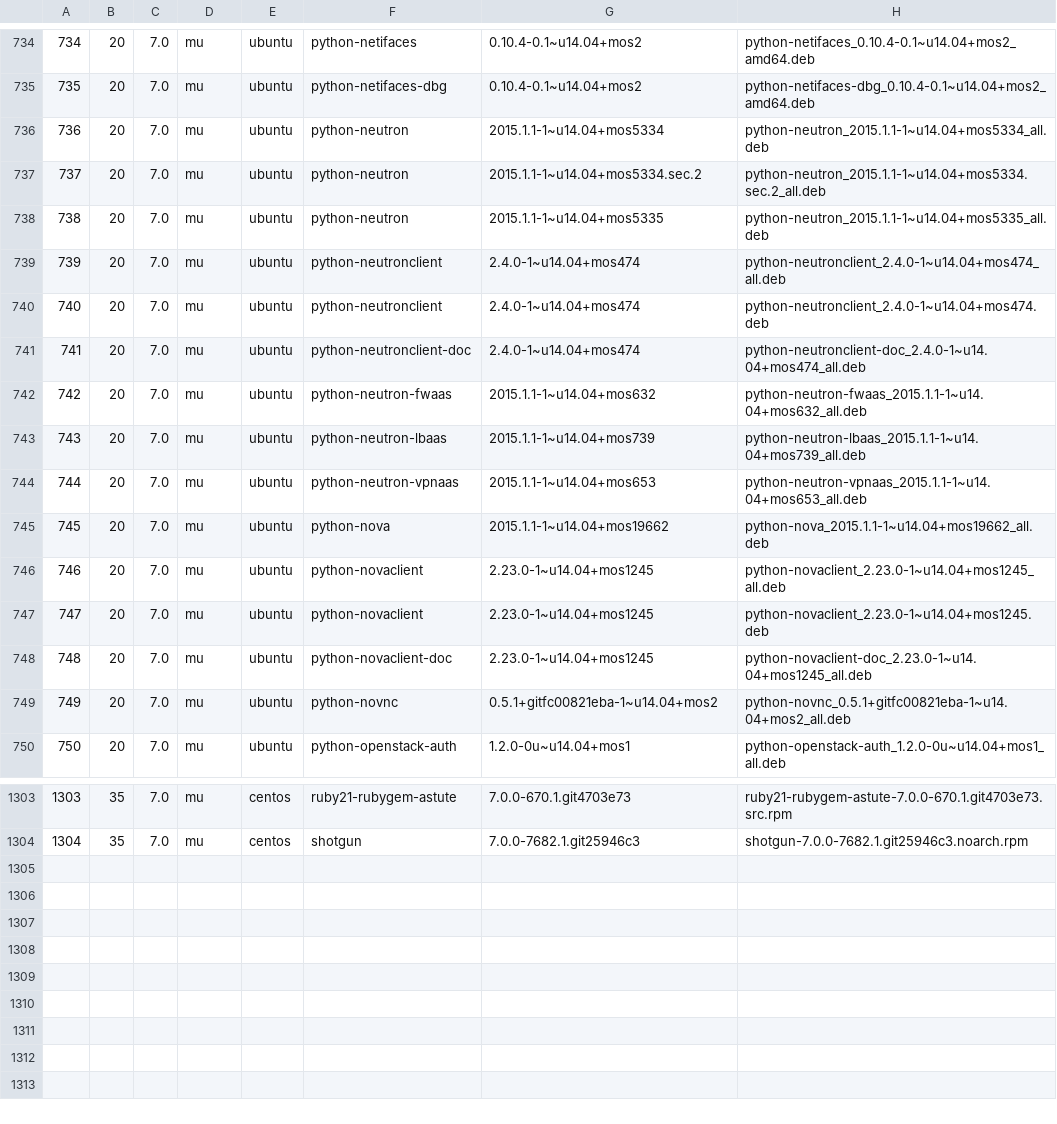
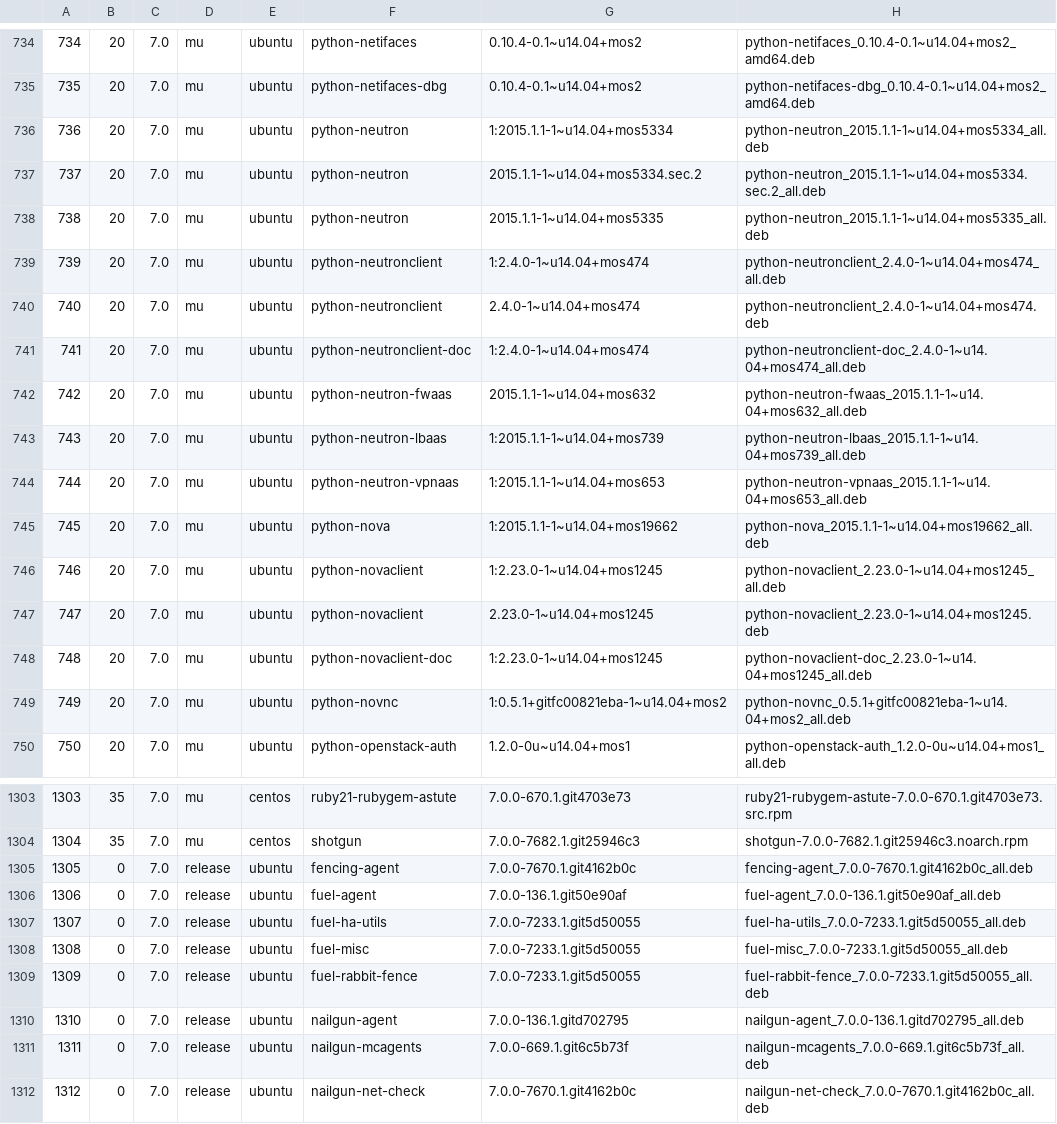
Before and after one commit to f3flight/timmy-customtest, a TSV file: db/versions/7.0/versions.tsv, drawn as a sheet; only a part is shown, gaps mark what is left out; the diff covers the shown part only.

Commit message:
Update 7.0 db from Packages file

```diff
--- a/db/versions/7.0/versions.tsv
+++ b/db/versions/7.0/versions.tsv
@@ -735,16 +735,16 @@
 735   	20	7.0	mu	ubuntu	python-netifaces-dbg	0.10.4-0.1~u14.04+mos2	python-netifaces-dbg_0.10.4-0.1~u14.04+mos2_amd64.deb
-736   	20	7.0	mu	ubuntu	python-neutron	2015.1.1-1~u14.04+mos5334	python-neutron_2015.1.1-1~u14.04+mos5334_all.deb
+736   	20	7.0	mu	ubuntu	python-neutron	1:2015.1.1-1~u14.04+mos5334	python-neutron_2015.1.1-1~u14.04+mos5334_all.deb
 737   	20	7.0	mu	ubuntu	python-neutron	2015.1.1-1~u14.04+mos5334.sec.2	python-neutron_2015.1.1-1~u14.04+mos5334.sec.2_all.deb
 738   	20	7.0	mu	ubuntu	python-neutron	2015.1.1-1~u14.04+mos5335	python-neutron_2015.1.1-1~u14.04+mos5335_all.deb
-739   	20	7.0	mu	ubuntu	python-neutronclient	2.4.0-1~u14.04+mos474	python-neutronclient_2.4.0-1~u14.04+mos474_all.deb
+739   	20	7.0	mu	ubuntu	python-neutronclient	1:2.4.0-1~u14.04+mos474	python-neutronclient_2.4.0-1~u14.04+mos474_all.deb
 740   	20	7.0	mu	ubuntu	python-neutronclient	2.4.0-1~u14.04+mos474	python-neutronclient_2.4.0-1~u14.04+mos474.deb
-741   	20	7.0	mu	ubuntu	python-neutronclient-doc	2.4.0-1~u14.04+mos474	python-neutronclient-doc_2.4.0-1~u14.04+mos474_all.deb
+741   	20	7.0	mu	ubuntu	python-neutronclient-doc	1:2.4.0-1~u14.04+mos474	python-neutronclient-doc_2.4.0-1~u14.04+mos474_all.deb
 742   	20	7.0	mu	ubuntu	python-neutron-fwaas	2015.1.1-1~u14.04+mos632	python-neutron-fwaas_2015.1.1-1~u14.04+mos632_all.deb
-743   	20	7.0	mu	ubuntu	python-neutron-lbaas	2015.1.1-1~u14.04+mos739	python-neutron-lbaas_2015.1.1-1~u14.04+mos739_all.deb
-744   	20	7.0	mu	ubuntu	python-neutron-vpnaas	2015.1.1-1~u14.04+mos653	python-neutron-vpnaas_2015.1.1-1~u14.04+mos653_all.deb
-745   	20	7.0	mu	ubuntu	python-nova	2015.1.1-1~u14.04+mos19662	python-nova_2015.1.1-1~u14.04+mos19662_all.deb
-746   	20	7.0	mu	ubuntu	python-novaclient	2.23.0-1~u14.04+mos1245	python-novaclient_2.23.0-1~u14.04+mos1245_all.deb
+743   	20	7.0	mu	ubuntu	python-neutron-lbaas	1:2015.1.1-1~u14.04+mos739	python-neutron-lbaas_2015.1.1-1~u14.04+mos739_all.deb
+744   	20	7.0	mu	ubuntu	python-neutron-vpnaas	1:2015.1.1-1~u14.04+mos653	python-neutron-vpnaas_2015.1.1-1~u14.04+mos653_all.deb
+745   	20	7.0	mu	ubuntu	python-nova	1:2015.1.1-1~u14.04+mos19662	python-nova_2015.1.1-1~u14.04+mos19662_all.deb
+746   	20	7.0	mu	ubuntu	python-novaclient	1:2.23.0-1~u14.04+mos1245	python-novaclient_2.23.0-1~u14.04+mos1245_all.deb
 747   	20	7.0	mu	ubuntu	python-novaclient	2.23.0-1~u14.04+mos1245	python-novaclient_2.23.0-1~u14.04+mos1245.deb
-748   	20	7.0	mu	ubuntu	python-novaclient-doc	2.23.0-1~u14.04+mos1245	python-novaclient-doc_2.23.0-1~u14.04+mos1245_all.deb
-749   	20	7.0	mu	ubuntu	python-novnc	0.5.1+gitfc00821eba-1~u14.04+mos2	python-novnc_0.5.1+gitfc00821eba-1~u14.04+mos2_all.deb
+748   	20	7.0	mu	ubuntu	python-novaclient-doc	1:2.23.0-1~u14.04+mos1245	python-novaclient-doc_2.23.0-1~u14.04+mos1245_all.deb
+749   	20	7.0	mu	ubuntu	python-novnc	1:0.5.1+gitfc00821eba-1~u14.04+mos2	python-novnc_0.5.1+gitfc00821eba-1~u14.04+mos2_all.deb
 750   	20	7.0	mu	ubuntu	python-openstack-auth	1.2.0-0u~u14.04+mos1	python-openstack-auth_1.2.0-0u~u14.04+mos1_all.deb
@@ -1304 +1304,9 @@
 1304  	35	7.0	mu	centos	shotgun	7.0.0-7682.1.git25946c3	shotgun-7.0.0-7682.1.git25946c3.noarch.rpm
+1305	0	7.0	release	ubuntu	fencing-agent	7.0.0-7670.1.git4162b0c	fencing-agent_7.0.0-7670.1.git4162b0c_all.deb
+1306	0	7.0	release	ubuntu	fuel-agent	7.0.0-136.1.git50e90af	fuel-agent_7.0.0-136.1.git50e90af_all.deb
+1307	0	7.0	release	ubuntu	fuel-ha-utils	7.0.0-7233.1.git5d50055	fuel-ha-utils_7.0.0-7233.1.git5d50055_all.deb
+1308	0	7.0	release	ubuntu	fuel-misc	7.0.0-7233.1.git5d50055	fuel-misc_7.0.0-7233.1.git5d50055_all.deb
+1309	0	7.0	release	ubuntu	fuel-rabbit-fence	7.0.0-7233.1.git5d50055	fuel-rabbit-fence_7.0.0-7233.1.git5d50055_all.deb
+1310	0	7.0	release	ubuntu	nailgun-agent	7.0.0-136.1.gitd702795	nailgun-agent_7.0.0-136.1.gitd702795_all.deb
+1311	0	7.0	release	ubuntu	nailgun-mcagents	7.0.0-669.1.git6c5b73f	nailgun-mcagents_7.0.0-669.1.git6c5b73f_all.deb
+1312	0	7.0	release	ubuntu	nailgun-net-check	7.0.0-7670.1.git4162b0c	nailgun-net-check_7.0.0-7670.1.git4162b0c_all.deb
```
Also changed, not shown: 94 edited cells elsewhere in this file.
